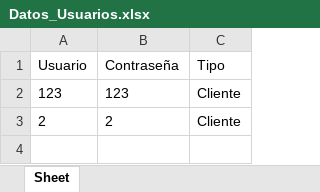
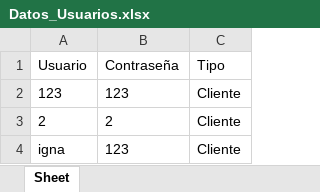
Before and after one commit to Ignagatti/Programacion-I, an Excel workbook: Datos_Usuarios.xlsx, sheet Sheet, drawn as a sheet; values as stored, in another font and other column widths than the file's, no borders; the diff names each change by its address in the sheet, - before the commit and + after, or states it on an @@ line.

```diff
--- a/Datos_Usuarios.xlsx (sheet Sheet)
+++ b/Datos_Usuarios.xlsx (sheet Sheet)
+row 4: igna | 123 | Cliente
```
Also changed, not shown: 4 other files.
